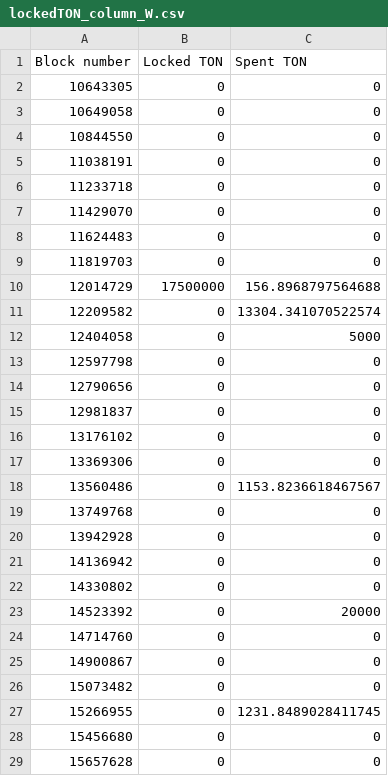
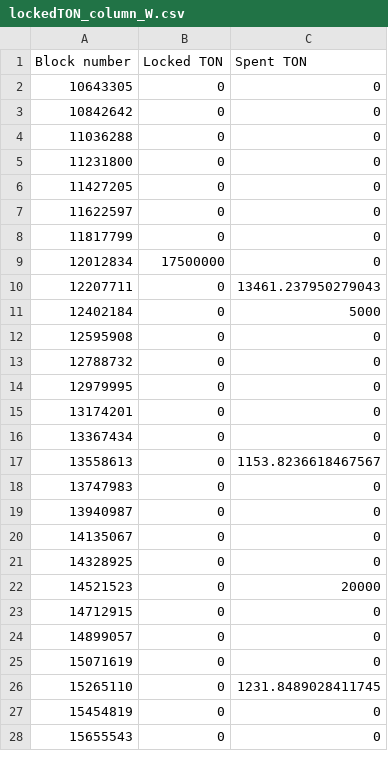
Before and after one commit to tokamak-network/TON-total-supply, a CSV file: data/lockedTON_column_W.csv, drawn as a sheet; only a part is shown; the diff covers the shown part only.

Commit message:
update block numbers and data

```diff
--- a/data/lockedTON_column_W.csv
+++ b/data/lockedTON_column_W.csv
@@ -2,28 +2,27 @@ Block number, Locked TON, Spent TON
 10643305, 0, 0
-10649058, 0, 0
-10844550, 0, 0
-11038191, 0, 0
-11233718, 0, 0
-11429070, 0, 0
-11624483, 0, 0
-11819703, 0, 0
-12014729, 17500000, 156.8968797564688
-12209582, 0, 13304.341070522574
-12404058, 0, 5000
-12597798, 0, 0
-12790656, 0, 0
-12981837, 0, 0
-13176102, 0, 0
-13369306, 0, 0
-13560486, 0, 1153.8236618467567
-13749768, 0, 0
-13942928, 0, 0
-14136942, 0, 0
-14330802, 0, 0
-14523392, 0, 20000
-14714760, 0, 0
-14900867, 0, 0
-15073482, 0, 0
-15266955, 0, 1231.8489028411745
-15456680, 0, 0
-15657628, 0, 0
+10842642, 0, 0
+11036288, 0, 0
+11231800, 0, 0
+11427205, 0, 0
+11622597, 0, 0
+11817799, 0, 0
+12012834, 17500000, 0
+12207711, 0, 13461.237950279043
+12402184, 0, 5000
+12595908, 0, 0
+12788732, 0, 0
+12979995, 0, 0
+13174201, 0, 0
+13367434, 0, 0
+13558613, 0, 1153.8236618467567
+13747983, 0, 0
+13940987, 0, 0
+14135067, 0, 0
+14328925, 0, 0
+14521523, 0, 20000
+14712915, 0, 0
+14899057, 0, 0
+15071619, 0, 0
+15265110, 0, 1231.8489028411745
+15454819, 0, 0
+15655543, 0, 0
```
Also changed, not shown: 15 edited cells elsewhere in this file, data/blockNumber_column_F.csv, data/upbit/blockNumber_column_F.csv, 10 other files.
